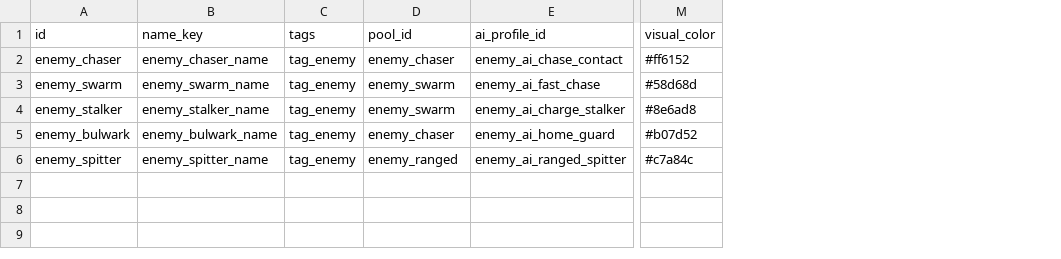
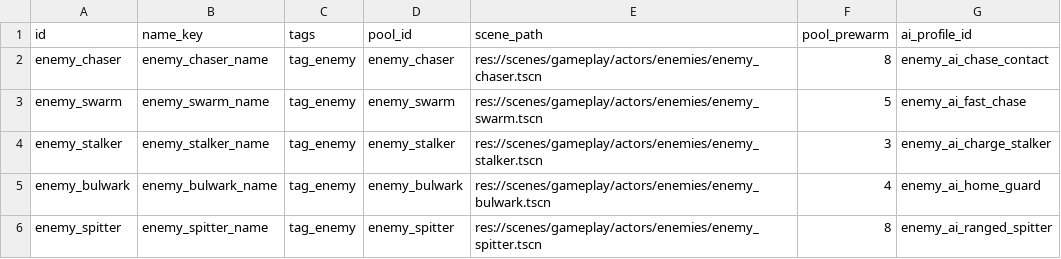
Before and after one commit to AnonNetizen/wasd, a CSV file: client/data/enemies.csv, drawn as a sheet; only a part is shown, gaps mark what is left out; removed rows and columns are numbered as before the commit, all else as after; the diff names each change by its address in the sheet, - before the commit and + after, or states it on an @@ line.

Commit message:
refactor(actors): split characters and enemies into data-bound scenes

```diff
--- a/client/data/enemies.csv
+++ b/client/data/enemies.csv
+column E (scene_path), rows 2-6: res://scenes/gameplay/actors/enemies/enemy_chaser.tscn | res://scenes/gameplay/actors/enemies/enemy_swarm.tscn | res://scenes/gameplay/actors/enemies/enemy_stalker.tscn | res://scenes/gameplay/actors/enemies/enemy_bulwark.tscn | res://scenes/gameplay/actors/enemies/enemy_spitter.tscn
+column F (pool_prewarm), rows 2-6: 8 | 5 | 3 | 4 | 8
-column M (visual_color), rows 2-6: #ff6152 | #58d68d | #8e6ad8 | #b07d52 | #c7a84c
-D4 (pool_id): enemy_swarm
+D4 (pool_id): enemy_stalker
-D5 (pool_id): enemy_chaser
+D5 (pool_id): enemy_bulwark
-D6 (pool_id): enemy_ranged
+D6 (pool_id): enemy_spitter
```
Also changed, not shown: 48 other files.
